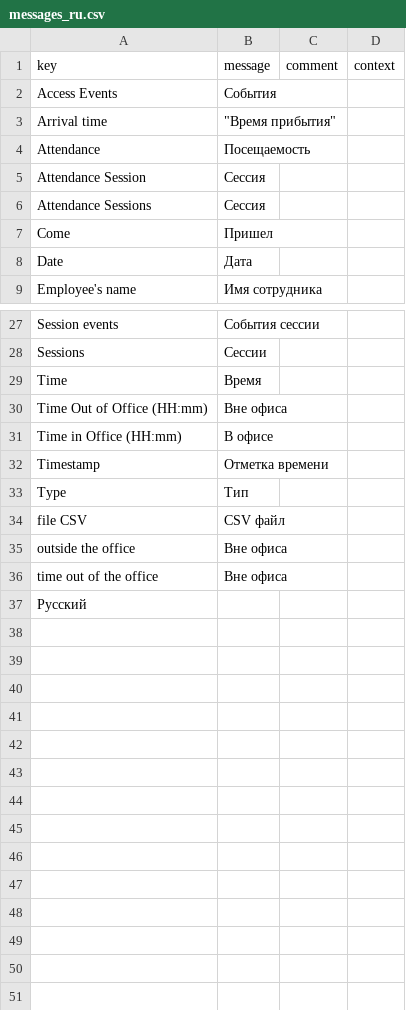
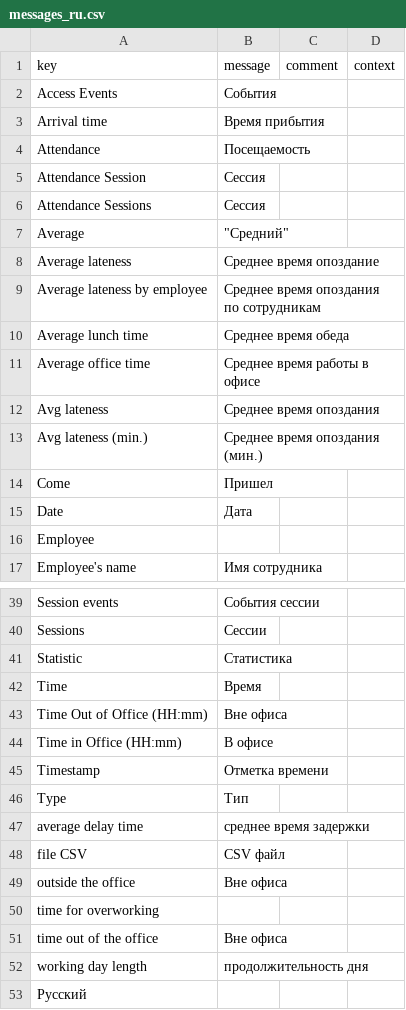
Before and after one commit to erlan2332/attendance-project, a CSV file: modules/attendance-tracker/src/main/resources/i18n/messages_ru.csv, drawn as a sheet; only a part is shown, gaps mark what is left out; the diff covers the shown part only.

Commit message:
Added a new module

```diff
--- a/modules/attendance-tracker/src/main/resources/i18n/messages_ru.csv
+++ b/modules/attendance-tracker/src/main/resources/i18n/messages_ru.csv
@@ -2,3 +2,3 @@
 "Access Events","События",,
-"Arrival time"," ""Время прибытия""",,
+"Arrival time","Время прибытия",,
 "Attendance","Посещаемость",,
@@ -6,4 +6,12 @@
 "Attendance Sessions","Сессия",,
+"Average"," ""Средний""",,
+"Average lateness","Среднее время опоздание",,
+"Average lateness by employee","Среднее время опоздания по сотрудникам",,
+"Average lunch time","Среднее время обеда",,
+"Average office time","Среднее время работы в офисе",,
+"Avg lateness","Среднее время опоздания",,
+"Avg lateness (min.)","Среднее время опоздания (мин.)",,
 "Come","Пришел",,
 "Date","Дата",,
+"Employee",,,
 "Employee's name","Имя сотрудника",,
@@ -28,2 +40,3 @@
 "Sessions","Сессии",,
+"Statistic","Статистика",,
 "Time","Время",,
@@ -33,5 +46,8 @@
 "Type","Тип",,
+"average delay time","среднее время задержки",,
 "file CSV","CSV файл",,
 "outside the office","Вне офиса",,
+"time for overworking",,,
 "time out of the office","Вне офиса",,
+"working day length","продолжительность дня",,
 "Русский",,,
```
Also changed, not shown: 4 added rows and 1 edited cell elsewhere in this file, modules/attendance-tracker/src/main/resources/i18n/messages.csv, modules/attendance-tracker/src/main/resources/i18n/messages_en.csv, 38 other files.
